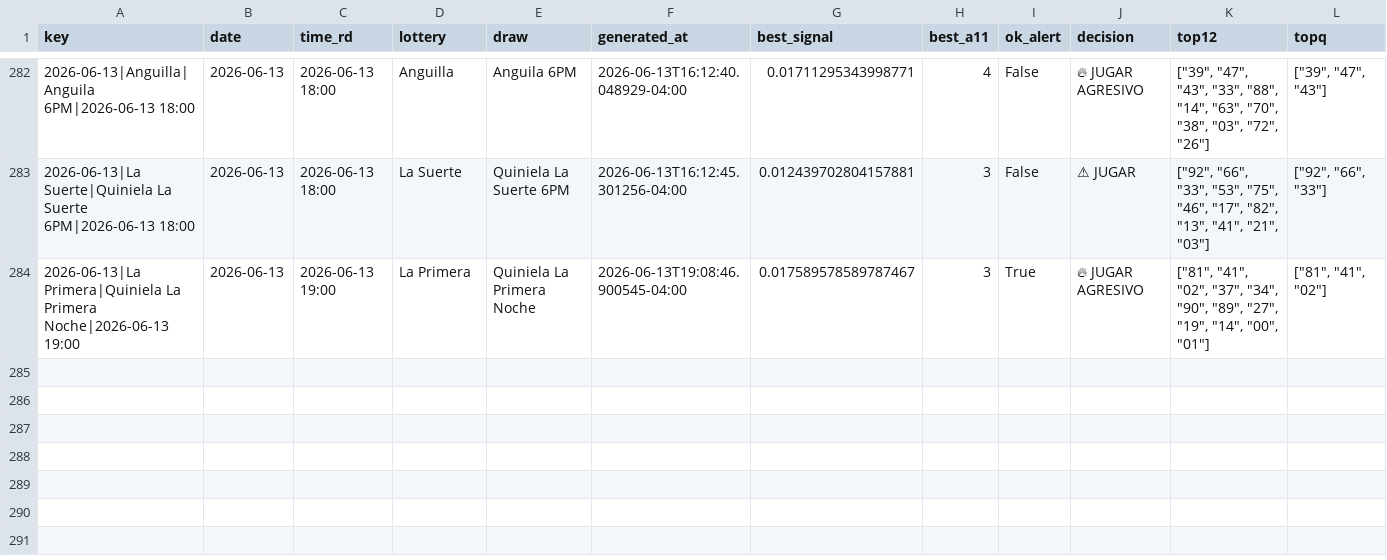
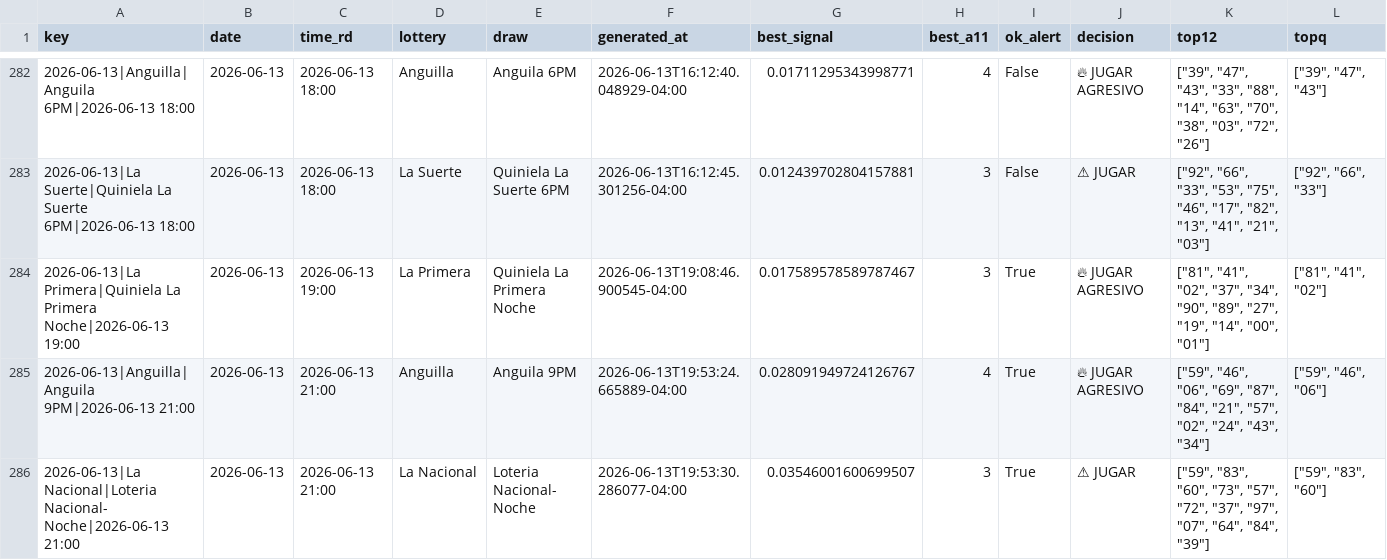
Before and after one commit to carbosota1/CLAUDE-LOTMIX, a CSV file: data/picks_log.csv, drawn as a sheet; only a part is shown, gaps mark what is left out; rows hold the shown columns only; the diff names each change by its address in the sheet, - before the commit and + after, or states it on an @@ line.

```diff
--- a/data/picks_log.csv
+++ b/data/picks_log.csv
+row 285: 2026-06-13|Anguilla|Anguila 9PM|2026-06-13 21:00 | 2026-06-13 | 2026-06-13 21:00 | Anguilla | Anguila 9PM | 2026-06-13T19:53:24.665889-04:00 | 0.028091949724126767 | 4 | True | 🔥 JUGAR AGRESIVO | ["59", "46", "06", "69", "87", "84", "21", "57", "02", "24", "43", "34"] | ["59", "46", "06"]
+row 286: 2026-06-13|La Nacional|Loteria Nacional- Noche|2026-06-13 21:00 | 2026-06-13 | 2026-06-13 21:00 | La Nacional | Loteria Nacional- Noche | 2026-06-13T19:53:30.286077-04:00 | 0.03546001600699507 | 3 | True | ⚠ JUGAR | ["59", "83", "60", "73", "57", "72", "37", "97", "07", "64", "84", "39"] | ["59", "83", "60"]
```
Also changed, not shown: 4 other files.
